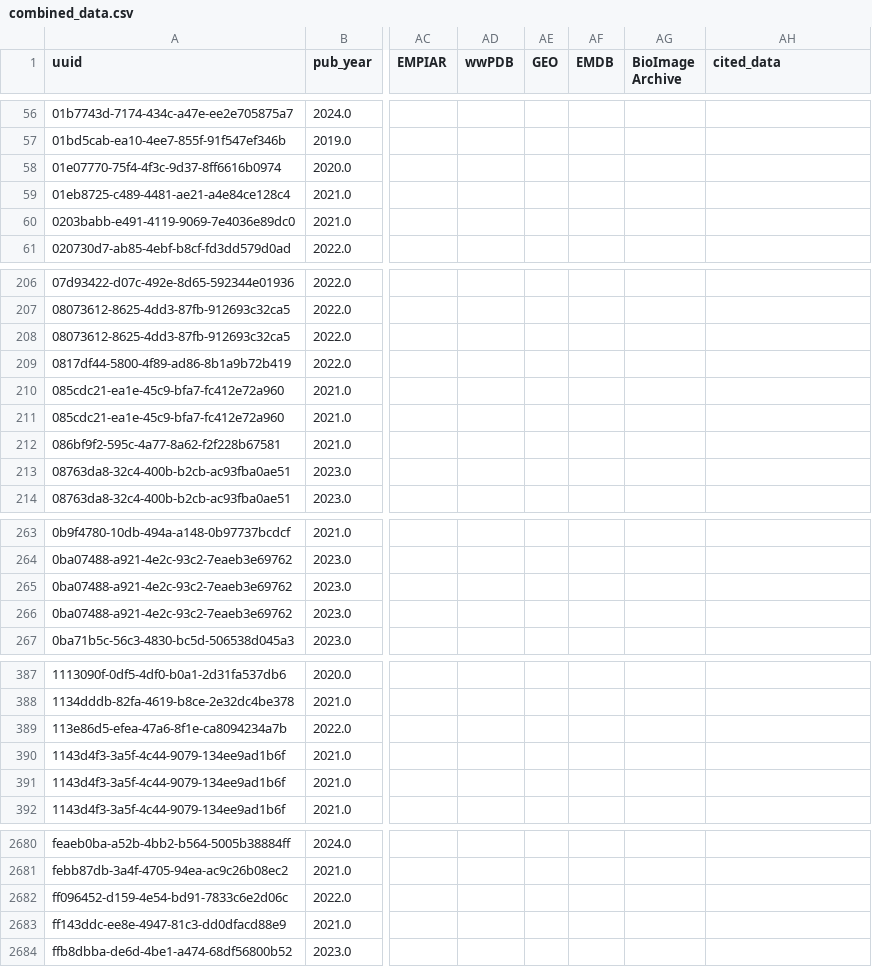
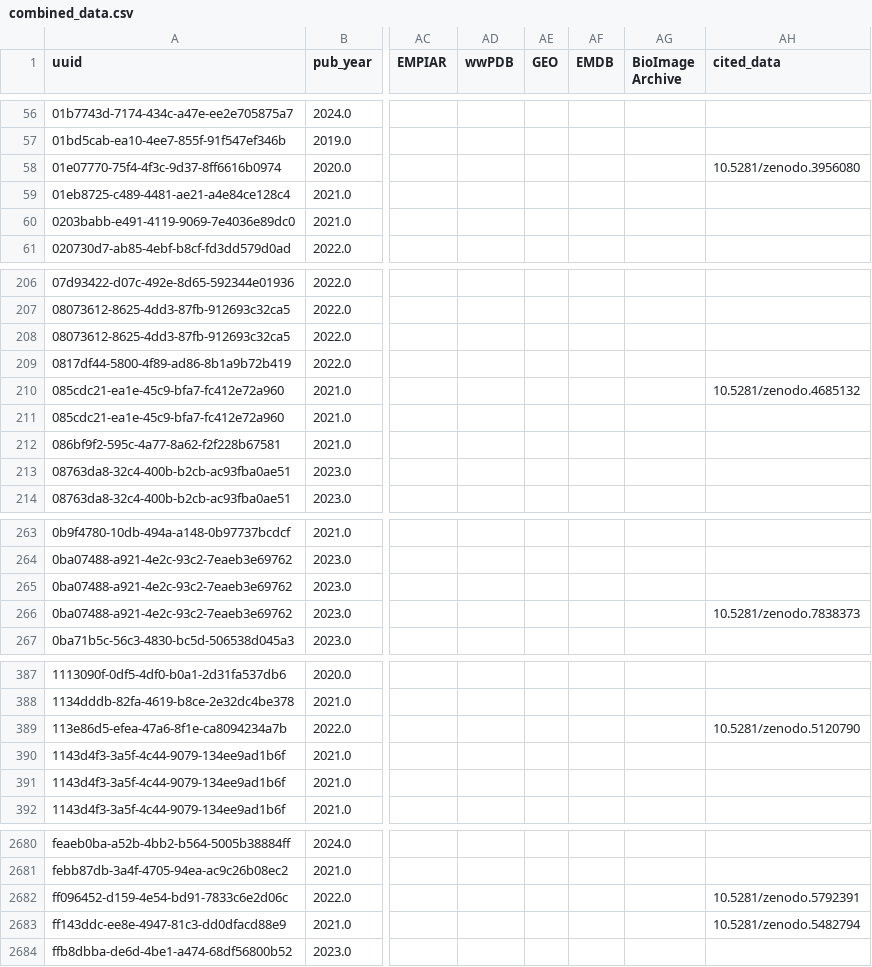
Before and after one commit to EstherPlomp/TNW-Tracking, a CSV file: output/combined_data.csv, drawn as a sheet; only a part is shown, gaps mark what is left out; the diff covers the shown part only; the diff names each change by its address in the sheet, - before the commit and + after, or states it on an @@ line.

Commit message:
Combine results with updated citation-based script
Combined with the updated resutls from the citation-based script. Used the data from commit d5a25219fe2032034eee727da2897d1964da7447

```diff
--- a/output/combined_data.csv
+++ b/output/combined_data.csv
-AH58 (cited_data): (empty)
+AH58 (cited_data): 10.5281/zenodo.3956080
-AH210 (cited_data): (empty)
+AH210 (cited_data): 10.5281/zenodo.4685132
-AH266 (cited_data): (empty)
+AH266 (cited_data): 10.5281/zenodo.7838373
-AH389 (cited_data): (empty)
+AH389 (cited_data): 10.5281/zenodo.5120790
-AH2682 (cited_data): (empty)
+AH2682 (cited_data): 10.5281/zenodo.5792391
-AH2683 (cited_data): (empty)
+AH2683 (cited_data): 10.5281/zenodo.5482794
```
Also changed, not shown: 67 edited cells elsewhere in this file, 4 other files.
